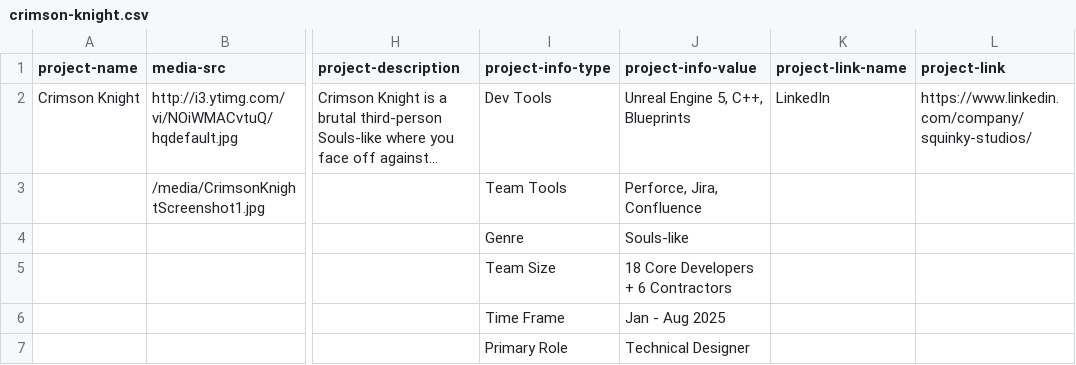
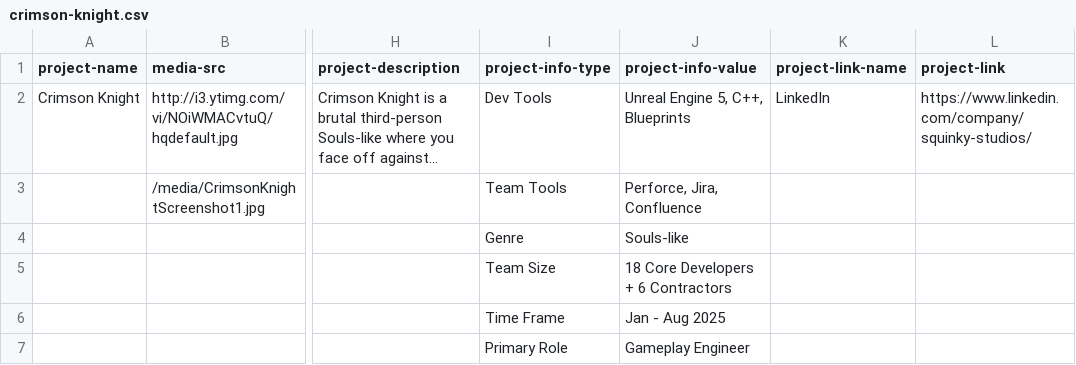
Before and after one commit to Noah-OConnor/noah-oconnor.github.io, a CSV file: data/crimson-knight.csv, drawn as a sheet; only a part is shown, gaps mark what is left out; long unchanged cells end in …; the diff names each change by its address in the sheet, - before the commit and + after, or states it on an @@ line.

```diff
--- a/data/crimson-knight.csv
+++ b/data/crimson-knight.csv
-J7 (project-info-value): Technical Designer
+J7 (project-info-value): Gameplay Engineer
```
Also changed, not shown: data/relict.csv, 2 other files.
